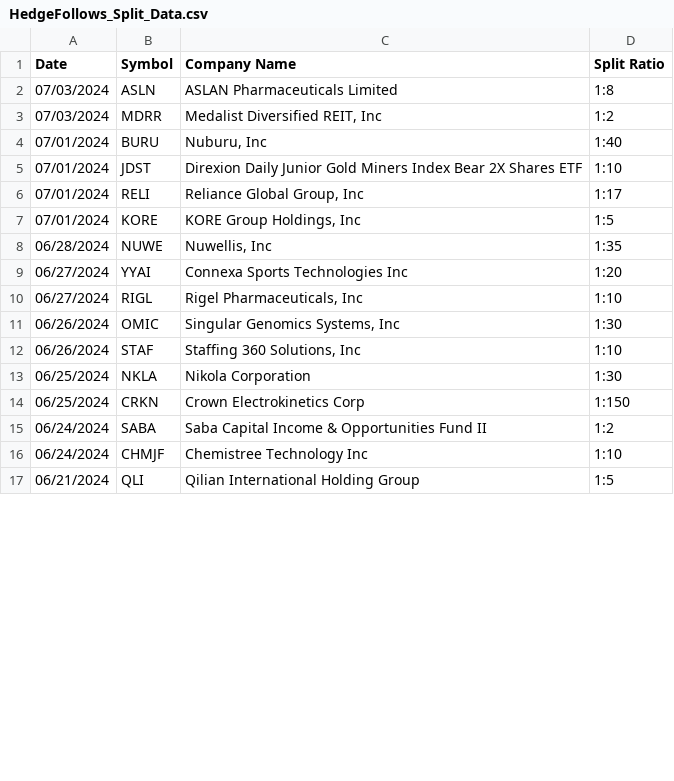
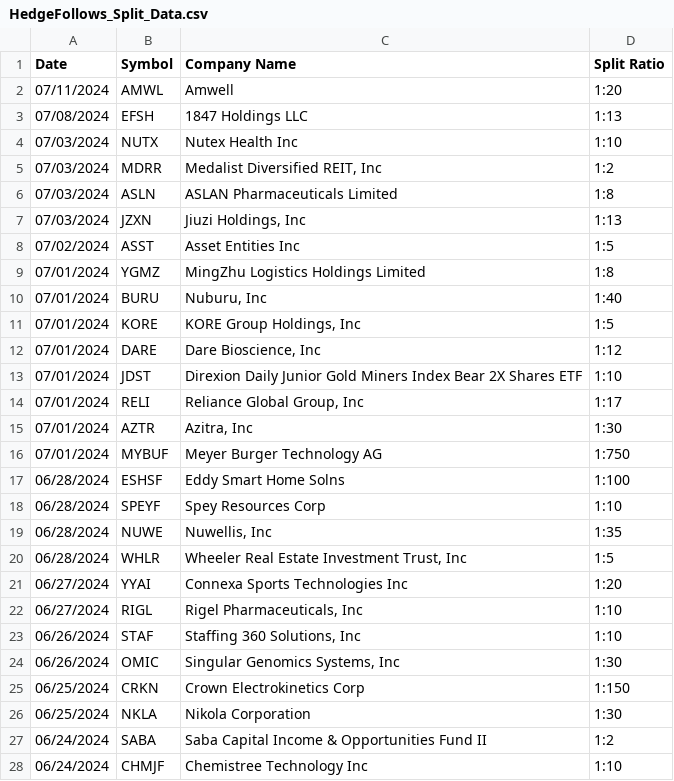
Before and after one commit to Arda-Dinc04/Market-Insight-Algorithms, a CSV file: Web_Parse_Data/Parsed_Data/HedgeFollows_Split_Data.csv, drawn as a sheet; only a part is shown; the shorter side is filled out with more unchanged rows; the diff covers the shown part only.

```diff
--- a/Web_Parse_Data/Parsed_Data/HedgeFollows_Split_Data.csv
+++ b/Web_Parse_Data/Parsed_Data/HedgeFollows_Split_Data.csv
@@ -1,15 +1,27 @@
 Date,Symbol,Company Name,Split Ratio
+07/11/2024,AMWL,Amwell,1:20
+07/08/2024,EFSH,1847 Holdings LLC,1:13
+07/03/2024,NUTX,Nutex Health Inc,1:10
+07/03/2024,MDRR,"Medalist Diversified REIT, Inc",1:2
 07/03/2024,ASLN,ASLAN Pharmaceuticals Limited,1:8
-07/03/2024,MDRR,"Medalist Diversified REIT, Inc",1:2
+07/03/2024,JZXN,"Jiuzi Holdings, Inc",1:13
+07/02/2024,ASST,Asset Entities Inc,1:5
+07/01/2024,YGMZ,MingZhu Logistics Holdings Limited,1:8
 07/01/2024,BURU,"Nuburu, Inc",1:40
+07/01/2024,KORE,"KORE Group Holdings, Inc",1:5
+07/01/2024,DARE,"Dare Bioscience, Inc",1:12
 07/01/2024,JDST,Direxion Daily Junior Gold Miners Index Bear 2X Shares ETF,1:10
 07/01/2024,RELI,"Reliance Global Group, Inc",1:17
-07/01/2024,KORE,"KORE Group Holdings, Inc",1:5
+07/01/2024,AZTR,"Azitra, Inc",1:30
+07/01/2024,MYBUF,Meyer Burger Technology AG,1:750
+06/28/2024,ESHSF,Eddy Smart Home Solns,1:100
+06/28/2024,SPEYF,Spey Resources Corp,1:10
 06/28/2024,NUWE,"Nuwellis, Inc",1:35
+06/28/2024,WHLR,"Wheeler Real Estate Investment Trust, Inc",1:5
 06/27/2024,YYAI,Connexa Sports Technologies Inc,1:20
 06/27/2024,RIGL,"Rigel Pharmaceuticals, Inc",1:10
+06/26/2024,STAF,"Staffing 360 Solutions, Inc",1:10
 06/26/2024,OMIC,"Singular Genomics Systems, Inc",1:30
-06/26/2024,STAF,"Staffing 360 Solutions, Inc",1:10
+06/25/2024,CRKN,Crown Electrokinetics Corp,1:150
 06/25/2024,NKLA,Nikola Corporation,1:30
-06/25/2024,CRKN,Crown Electrokinetics Corp,1:150
 06/24/2024,SABA,Saba Capital Income & Opportunities Fund II,1:2
```
Also changed, not shown: 12 removed rows and 26 moved rows elsewhere in this file, Web_Parse_Data/Alpha PRIA/Results.csv, Web_Parse_Data/Alpha PRIA/TestData.csv, 44 other files.
